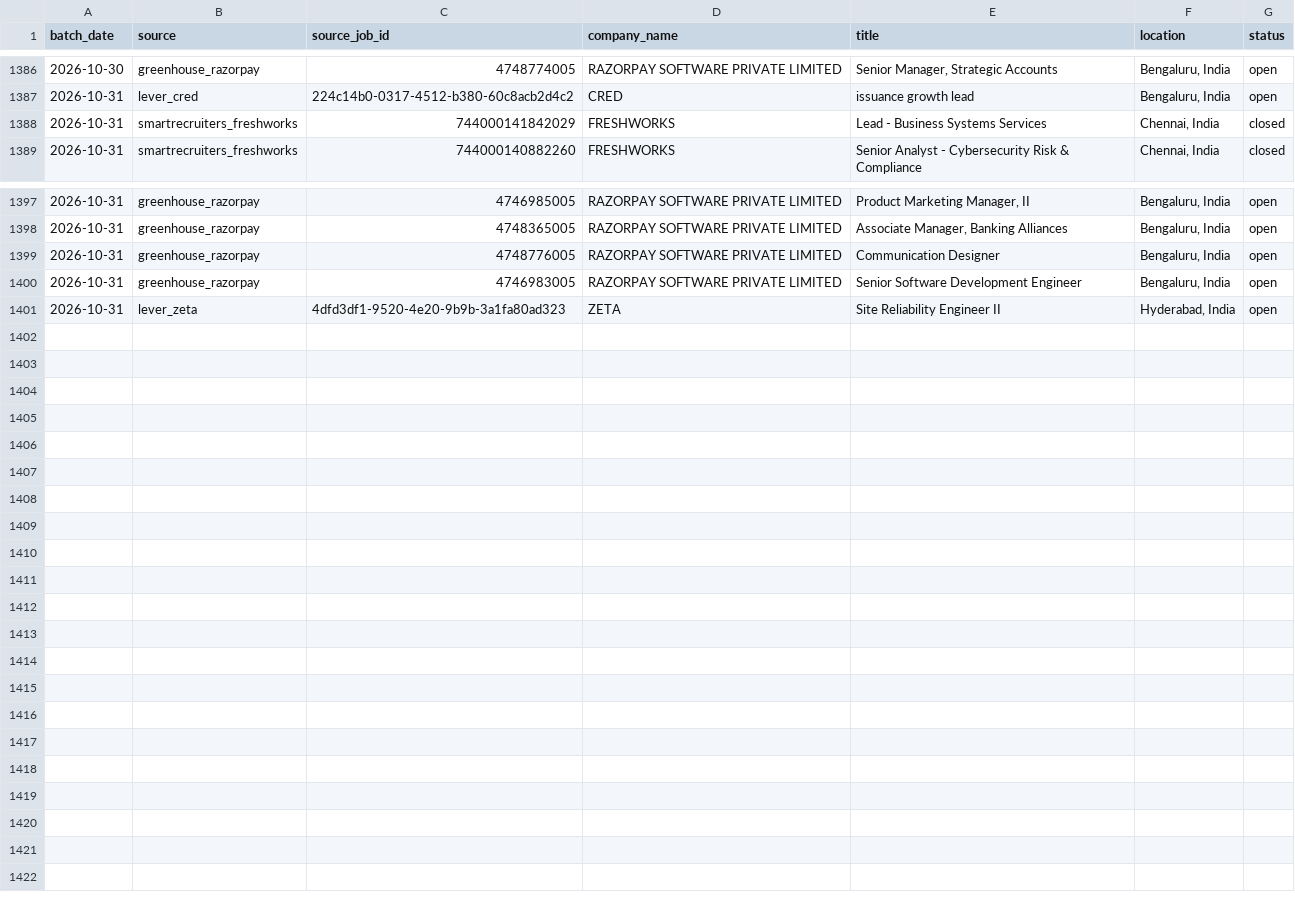
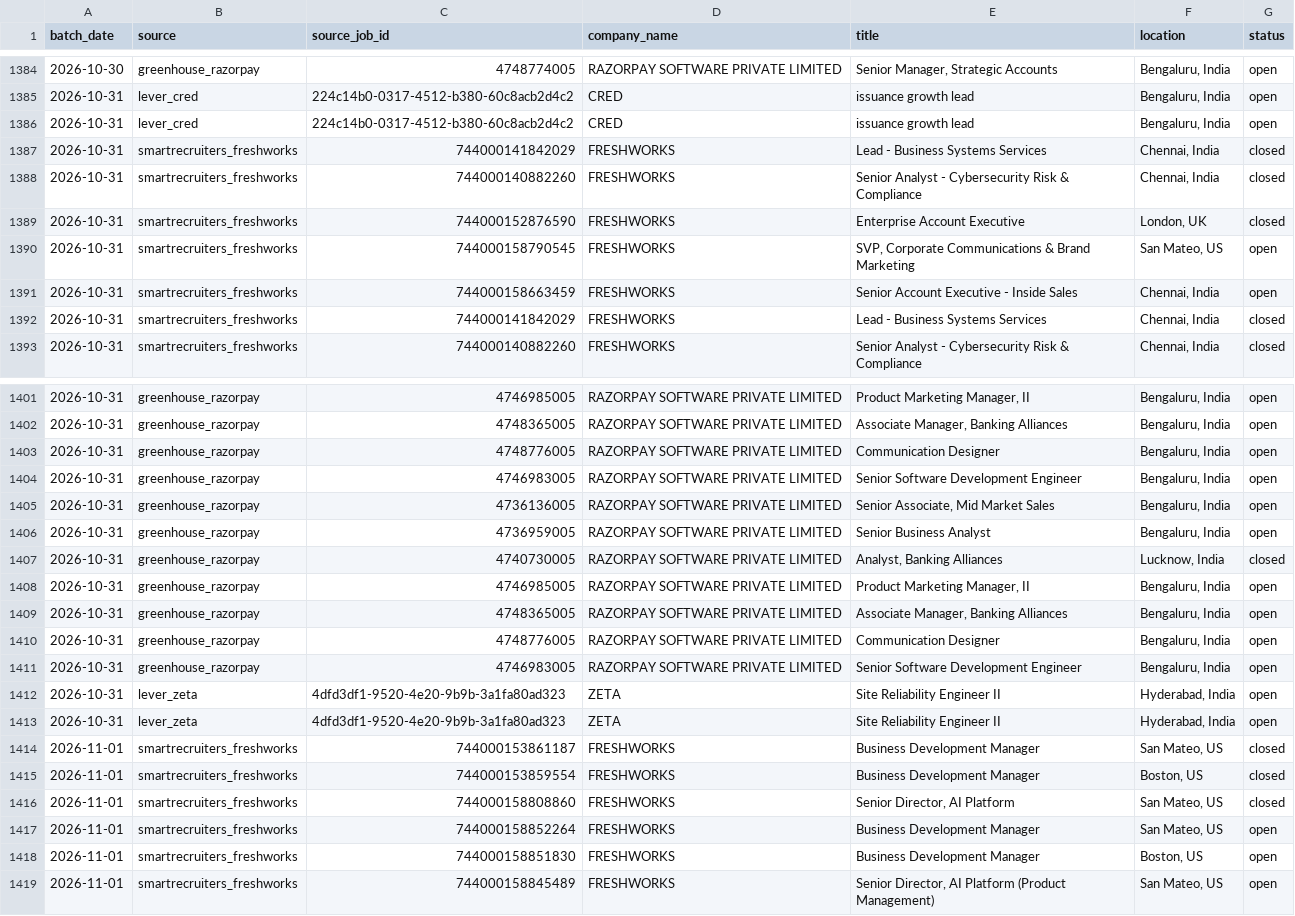
Before and after one commit to itsabhinavism/job-vault-datavault, a CSV file: export/job_history.csv, drawn as a sheet; only a part is shown, gaps mark what is left out; the diff covers the shown part only.

Commit message:
data: refresh export CSVs 2026-11-01

```diff
--- a/export/job_history.csv
+++ b/export/job_history.csv
@@ -1387,2 +1385,8 @@
 2026-10-31,lever_cred,224c14b0-0317-4512-b380-60c8acb2d4c2,CRED,issuance growth lead,"Bengaluru, India",open
+2026-10-31,lever_cred,224c14b0-0317-4512-b380-60c8acb2d4c2,CRED,issuance growth lead,"Bengaluru, India",open
+2026-10-31,smartrecruiters_freshworks,744000141842029,FRESHWORKS,Lead - Business Systems Services,"Chennai, India",closed
+2026-10-31,smartrecruiters_freshworks,744000140882260,FRESHWORKS,Senior Analyst - Cybersecurity Risk & Compliance,"Chennai, India",closed
+2026-10-31,smartrecruiters_freshworks,744000152876590,FRESHWORKS,Enterprise Account Executive,"London, UK",closed
+2026-10-31,smartrecruiters_freshworks,744000158790545,FRESHWORKS,"SVP, Corporate Communications & Brand Marketing","San Mateo, US",open
+2026-10-31,smartrecruiters_freshworks,744000158663459,FRESHWORKS,Senior Account Executive - Inside Sales,"Chennai, India",open
 2026-10-31,smartrecruiters_freshworks,744000141842029,FRESHWORKS,Lead - Business Systems Services,"Chennai, India",closed
@@ -1400,2 +1404,16 @@
 2026-10-31,greenhouse_razorpay,4746983005,RAZORPAY SOFTWARE PRIVATE LIMITED,Senior Software Development Engineer,"Bengaluru, India",open
+2026-10-31,greenhouse_razorpay,4736136005,RAZORPAY SOFTWARE PRIVATE LIMITED,"Senior Associate, Mid Market Sales","Bengaluru, India",open
+2026-10-31,greenhouse_razorpay,4736959005,RAZORPAY SOFTWARE PRIVATE LIMITED,Senior Business Analyst,"Bengaluru, India",open
+2026-10-31,greenhouse_razorpay,4740730005,RAZORPAY SOFTWARE PRIVATE LIMITED,"Analyst, Banking Alliances","Lucknow, India",closed
+2026-10-31,greenhouse_razorpay,4746985005,RAZORPAY SOFTWARE PRIVATE LIMITED,"Product Marketing Manager, II","Bengaluru, India",open
+2026-10-31,greenhouse_razorpay,4748365005,RAZORPAY SOFTWARE PRIVATE LIMITED,"Associate Manager, Banking Alliances","Bengaluru, India",open
+2026-10-31,greenhouse_razorpay,4748776005,RAZORPAY SOFTWARE PRIVATE LIMITED,Communication Designer,"Bengaluru, India",open
+2026-10-31,greenhouse_razorpay,4746983005,RAZORPAY SOFTWARE PRIVATE LIMITED,Senior Software Development Engineer,"Bengaluru, India",open
 2026-10-31,lever_zeta,4dfd3df1-9520-4e20-9b9b-3a1fa80ad323,ZETA,Site Reliability Engineer II,"Hyderabad, India",open
+2026-10-31,lever_zeta,4dfd3df1-9520-4e20-9b9b-3a1fa80ad323,ZETA,Site Reliability Engineer II,"Hyderabad, India",open
+2026-11-01,smartrecruiters_freshworks,744000153861187,FRESHWORKS,Business Development Manager,"San Mateo, US",closed
+2026-11-01,smartrecruiters_freshworks,744000153859554,FRESHWORKS,Business Development Manager,"Boston, US",closed
+2026-11-01,smartrecruiters_freshworks,744000158808860,FRESHWORKS,"Senior Director, AI Platform","San Mateo, US",closed
+2026-11-01,smartrecruiters_freshworks,744000158852264,FRESHWORKS,Business Development Manager,"San Mateo, US",open
+2026-11-01,smartrecruiters_freshworks,744000158851830,FRESHWORKS,Business Development Manager,"Boston, US",open
+2026-11-01,smartrecruiters_freshworks,744000158845489,FRESHWORKS,"Senior Director, AI Platform (Product Management)","San Mateo, US",open
```
Also changed, not shown: 2 removed rows elsewhere in this file, export/changes.csv, export/current_jobs.csv, 1 other file.
